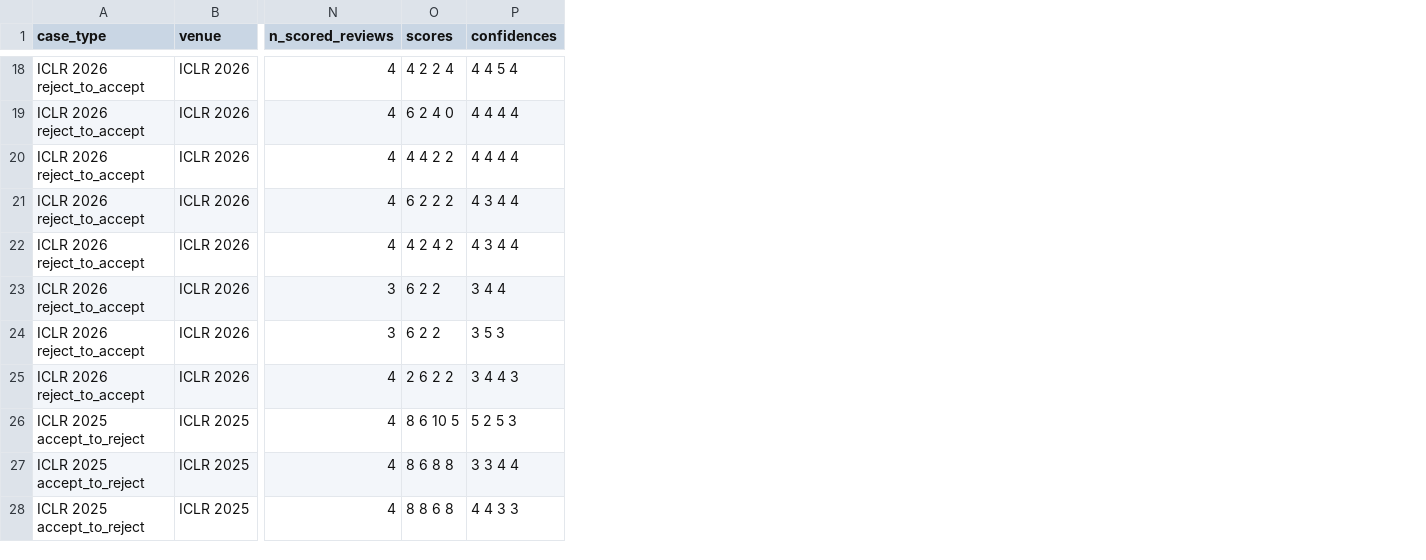
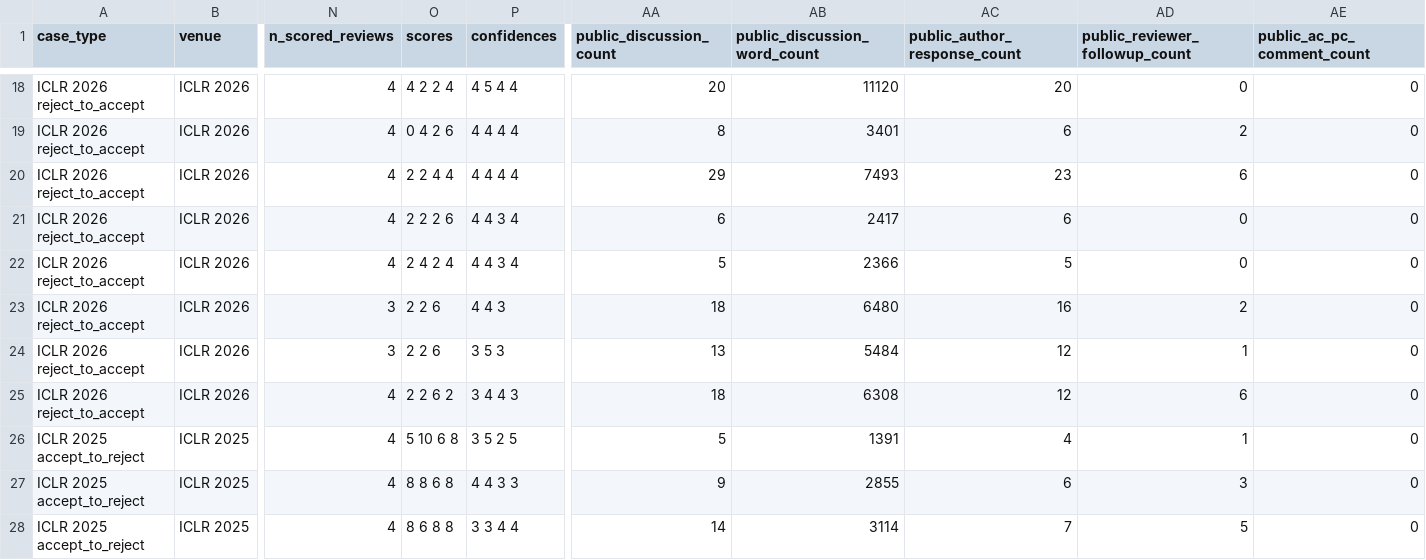
Before and after one commit to kishanpb/openreview-ac-audit, a CSV file: data/override_cases.csv, drawn as a sheet; only a part is shown, gaps mark what is left out; the diff covers the shown part only; the diff names each change by its address in the sheet, - before the commit and + after, or states it on an @@ line.

```diff
--- a/data/override_cases.csv
+++ b/data/override_cases.csv
+column AA (public_discussion_count), rows 18-28: 20 | 8 | 29 | 6 | 5 | 18 | 13 | 18 | 5 | 9 | 14
+column AB (public_discussion_word_count), rows 18-28: 11120 | 3401 | 7493 | 2417 | 2366 | 6480 | 5484 | 6308 | 1391 | 2855 | 3114
+column AC (public_author_response_count), rows 18-28: 20 | 6 | 23 | 6 | 5 | 16 | 12 | 12 | 4 | 6 | 7
+column AD (public_reviewer_followup_count), rows 18-28: 0 | 2 | 6 | 0 | 0 | 2 | 1 | 6 | 1 | 3 | 5
+column AE (public_ac_pc_comment_count), rows 18-28: all 0
-P18 (confidences): 4 4 5 4
+P18 (confidences): 4 5 4 4
-O19 (scores): 6 2 4 0
+O19 (scores): 0 4 2 6
-O20 (scores): 4 4 2 2
+O20 (scores): 2 2 4 4
-O21 (scores): 6 2 2 2
+O21 (scores): 2 2 2 6
-P21:P22 (confidences): 4 3 4 4
+P21:P22 (confidences): 4 4 3 4
-O22 (scores): 4 2 4 2
+O22 (scores): 2 4 2 4
-O23:O24 (scores): 6 2 2
+O23:O24 (scores): 2 2 6
-P23 (confidences): 3 4 4
+P23 (confidences): 4 4 3
-O25 (scores): 2 6 2 2
+O25 (scores): 2 2 6 2
-O26 (scores): 8 6 10 5
+O26 (scores): 5 10 6 8
-P26 (confidences): 5 2 5 3
+P26 (confidences): 3 5 2 5
-O27 (scores): 8 6 8 8
+O27 (scores): 8 8 6 8
-P27 (confidences): 3 3 4 4
+P27 (confidences): 4 4 3 3
-O28 (scores): 8 8 6 8
+O28 (scores): 8 6 8 8
-P28 (confidences): 4 4 3 3
+P28 (confidences): 3 3 4 4
```
Also changed, not shown: 159 edited cells elsewhere in this file, data/guideline_public_evidence_summary.csv, 20 other files.
